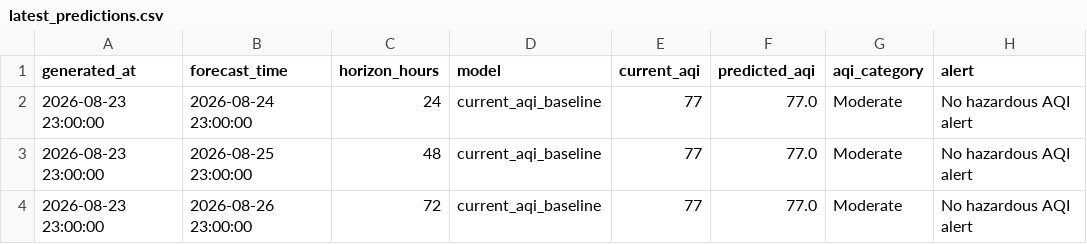
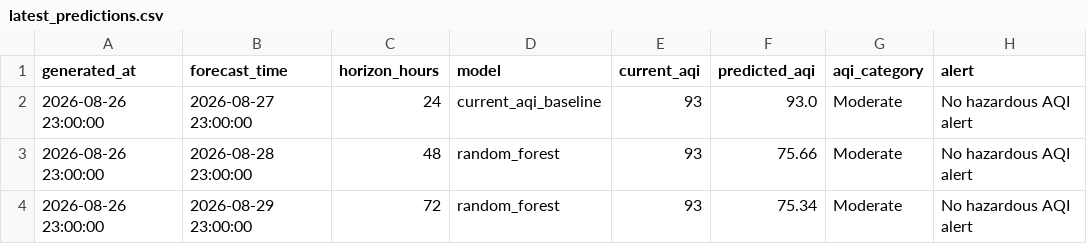
Before and after one commit to khizerrizvi12/Pearls-AQI-Predictor, a CSV file: data/processed/latest_predictions.csv, drawn as a sheet.

```diff
--- a/data/processed/latest_predictions.csv
+++ b/data/processed/latest_predictions.csv
@@ -1,4 +1,4 @@
 generated_at,forecast_time,horizon_hours,model,current_aqi,predicted_aqi,aqi_category,alert
-2026-08-23 23:00:00,2026-08-24 23:00:00,24,current_aqi_baseline,77,77.0,Moderate,No hazardous AQI alert
-2026-08-23 23:00:00,2026-08-25 23:00:00,48,current_aqi_baseline,77,77.0,Moderate,No hazardous AQI alert
-2026-08-23 23:00:00,2026-08-26 23:00:00,72,current_aqi_baseline,77,77.0,Moderate,No hazardous AQI alert
+2026-08-26 23:00:00,2026-08-27 23:00:00,24,current_aqi_baseline,93,93.0,Moderate,No hazardous AQI alert
+2026-08-26 23:00:00,2026-08-28 23:00:00,48,random_forest,93,75.66,Moderate,No hazardous AQI alert
+2026-08-26 23:00:00,2026-08-29 23:00:00,72,random_forest,93,75.34,Moderate,No hazardous AQI alert
```
Also changed, not shown: data/processed/model_metrics.csv, data/raw/karachi_weather_air_quality_hourly.csv, 2 other files.
